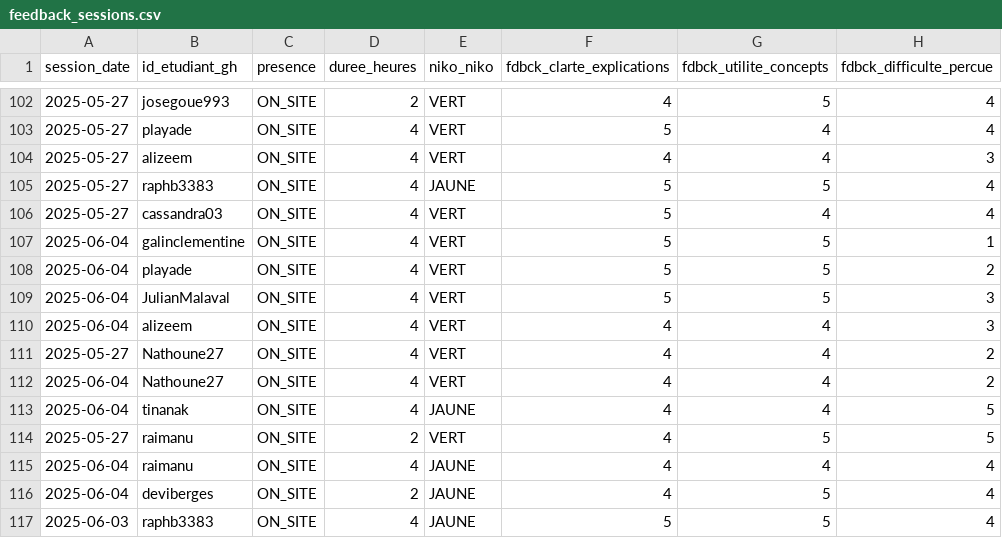
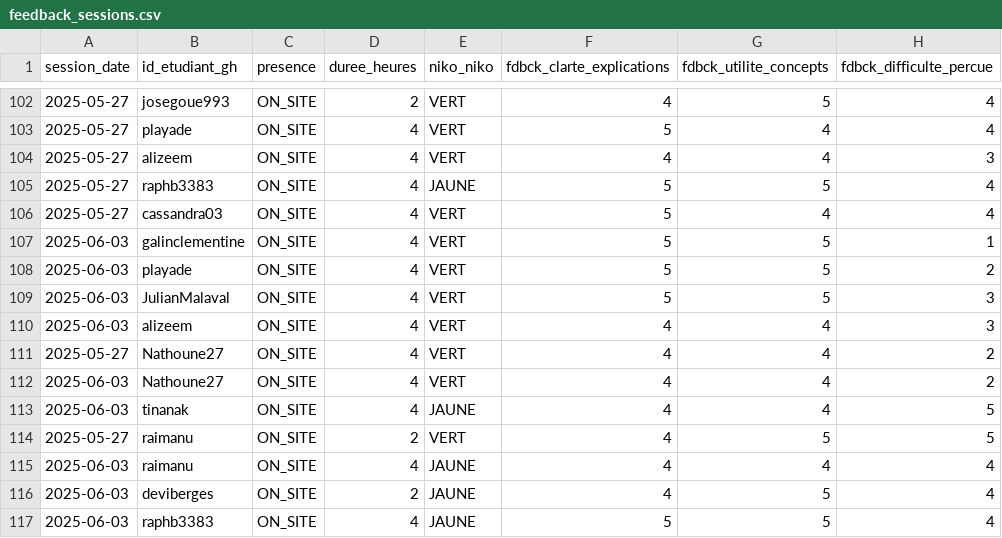
Before and after one commit to playade/unc_iae_miage_interop_si_feedbacks, a CSV file: data/feedback_sessions.csv, drawn as a sheet; only a part is shown, gaps mark what is left out; the diff names each change by its address in the sheet, - before the commit and + after, or states it on an @@ line.

Commit message:
typo de date
Signed-off-by: SALES <5235127+adriens@users.noreply.github.com>

```diff
--- a/data/feedback_sessions.csv
+++ b/data/feedback_sessions.csv
-A107:A110 (session_date): 2025-06-04
+A107:A110 (session_date): 2025-06-03
-A112:A113 (session_date): 2025-06-04
+A112:A113 (session_date): 2025-06-03
-A115:A116 (session_date): 2025-06-04
+A115:A116 (session_date): 2025-06-03
```
